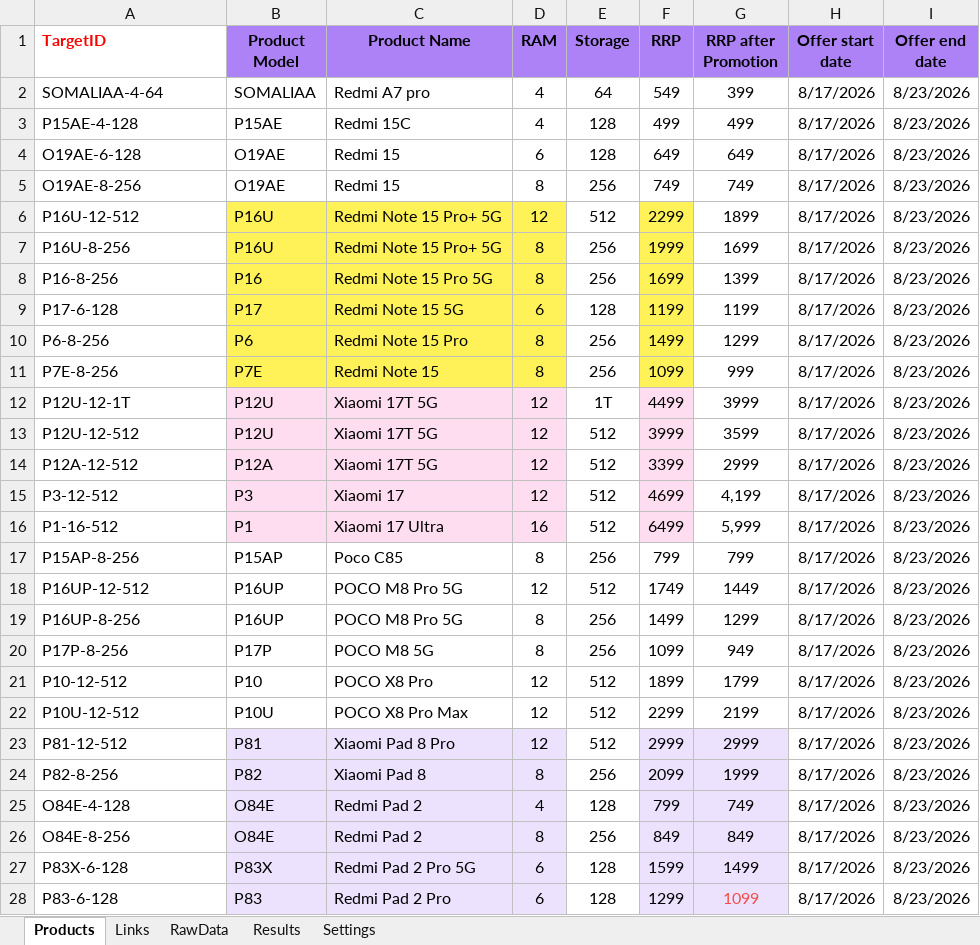
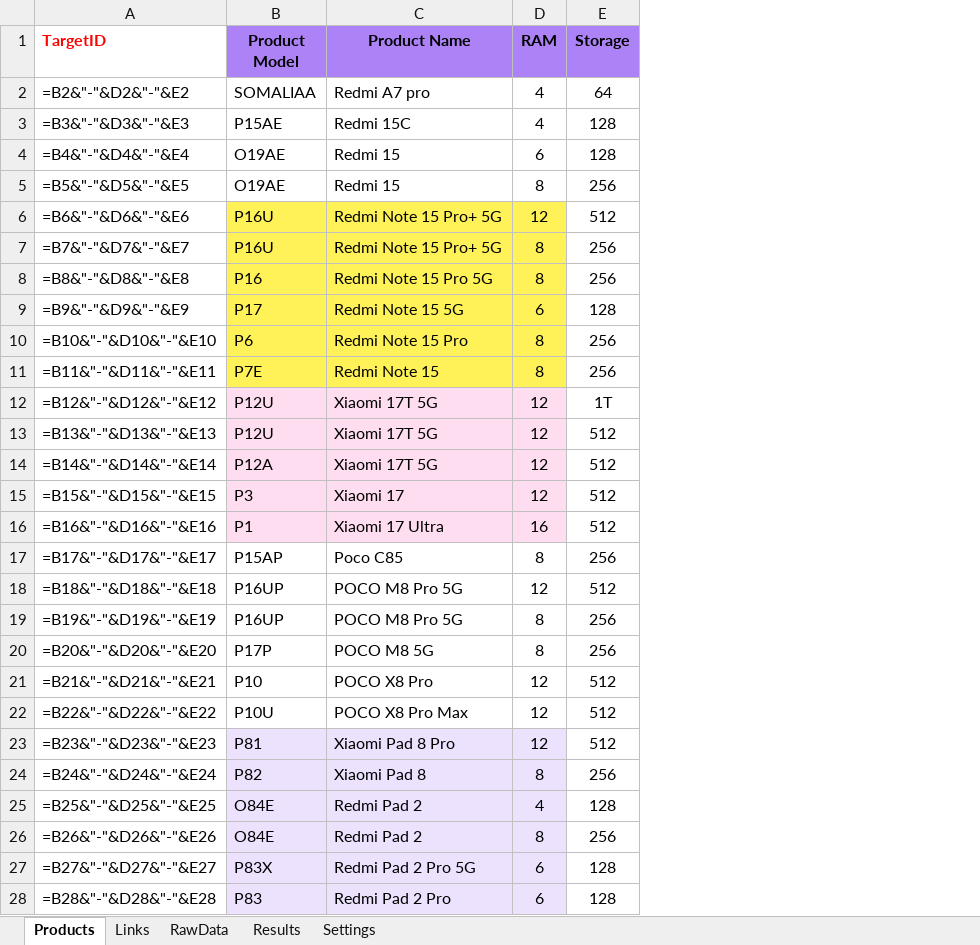
Before and after one commit to GarlieLi/XM_Price_Checker, an Excel workbook: XM_Price_Checker_Python.xlsm, sheet Products, drawn as a sheet; only a part is shown; values as stored, in another font and other column widths than the file's, no borders; formulas without a stored value are shown as written; the diff covers the shown part only; the diff names each change by its address in the sheet, - before the commit and + after, or states it on an @@ line.

```diff
--- a/XM_Price_Checker_Python.xlsm (sheet Products)
+++ b/XM_Price_Checker_Python.xlsm (sheet Products)
-column F (RRP), rows 2-28: 549 | 499 | 649 | 749 | 2299 | 1999 | 1699 | 1199 | 1499 | 1099 | 4499 | 3999 | 3399 | 4699 | 6499 | 799 | 1749 | 1499 | 1099 | 1899 | 2299 | 2999 | 2099 | 799 | 849 | 1599 | 1299
-column G (RRP after Promotion), rows 2-28: 399 | 499 | 649 | 749 | 1899 | 1699 | 1399 | 1199 | 1299 | 999 | 3999 | 3599 | 2999 | 4,199 | 5,999 | 799 | 1449 | 1299 | 949 | 1799 | 2199 | 2999 | 1999 | 749 | 849 | 1499 | 1099
-column H (Offer start date), rows 2-28: all 8/17/2026
-column I (Offer end date), rows 2-28: all 8/23/2026
-A2 (TargetID): SOMALIAA-4-64
+A2 (TargetID): =B2&"-"&D2&"-"&E2
-A3 (TargetID): P15AE-4-128
+A3 (TargetID): =B3&"-"&D3&"-"&E3
-A4 (TargetID): O19AE-6-128
+A4 (TargetID): =B4&"-"&D4&"-"&E4
-A5 (TargetID): O19AE-8-256
+A5 (TargetID): =B5&"-"&D5&"-"&E5
-A6 (TargetID): P16U-12-512
+A6 (TargetID): =B6&"-"&D6&"-"&E6
-A7 (TargetID): P16U-8-256
+A7 (TargetID): =B7&"-"&D7&"-"&E7
-A8 (TargetID): P16-8-256
+A8 (TargetID): =B8&"-"&D8&"-"&E8
-A9 (TargetID): P17-6-128
+A9 (TargetID): =B9&"-"&D9&"-"&E9
-A10 (TargetID): P6-8-256
+A10 (TargetID): =B10&"-"&D10&"-"&E10
-A11 (TargetID): P7E-8-256
+A11 (TargetID): =B11&"-"&D11&"-"&E11
-A12 (TargetID): P12U-12-1T
+A12 (TargetID): =B12&"-"&D12&"-"&E12
-A13 (TargetID): P12U-12-512
+A13 (TargetID): =B13&"-"&D13&"-"&E13
-A14 (TargetID): P12A-12-512
+A14 (TargetID): =B14&"-"&D14&"-"&E14
-A15 (TargetID): P3-12-512
+A15 (TargetID): =B15&"-"&D15&"-"&E15
-A16 (TargetID): P1-16-512
+A16 (TargetID): =B16&"-"&D16&"-"&E16
-A17 (TargetID): P15AP-8-256
+A17 (TargetID): =B17&"-"&D17&"-"&E17
-A18 (TargetID): P16UP-12-512
+A18 (TargetID): =B18&"-"&D18&"-"&E18
-A19 (TargetID): P16UP-8-256
+A19 (TargetID): =B19&"-"&D19&"-"&E19
-A20 (TargetID): P17P-8-256
+A20 (TargetID): =B20&"-"&D20&"-"&E20
-A21 (TargetID): P10-12-512
+A21 (TargetID): =B21&"-"&D21&"-"&E21
-A22 (TargetID): P10U-12-512
+A22 (TargetID): =B22&"-"&D22&"-"&E22
-A23 (TargetID): P81-12-512
+A23 (TargetID): =B23&"-"&D23&"-"&E23
-A24 (TargetID): P82-8-256
+A24 (TargetID): =B24&"-"&D24&"-"&E24
-A25 (TargetID): O84E-4-128
+A25 (TargetID): =B25&"-"&D25&"-"&E25
-A26 (TargetID): O84E-8-256
+A26 (TargetID): =B26&"-"&D26&"-"&E26
-A27 (TargetID): P83X-6-128
+A27 (TargetID): =B27&"-"&D27&"-"&E27
-A28 (TargetID): P83-6-128
+A28 (TargetID): =B28&"-"&D28&"-"&E28
```
Also changed, not shown: 3 edited cells elsewhere in this sheet, sheet RawData, sheet Results, 3 other files.
